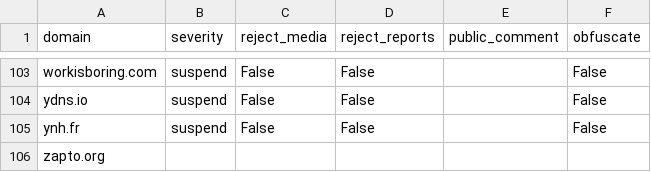
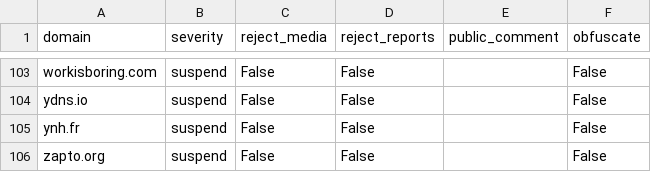
Before and after one commit to kromonos/fedi-health, a CSV file: _unified_dyndns_blocklist.csv, drawn as a sheet; only a part is shown, gaps mark what is left out.

Commit message:
Fix line

```diff
--- a/_unified_dyndns_blocklist.csv
+++ b/_unified_dyndns_blocklist.csv
@@ -105,2 +105,2 @@ ydns.io,suspend,False,False,,False
 ynh.fr,suspend,False,False,,False
-zapto.org
+zapto.org,suspend,False,False,,False
```
